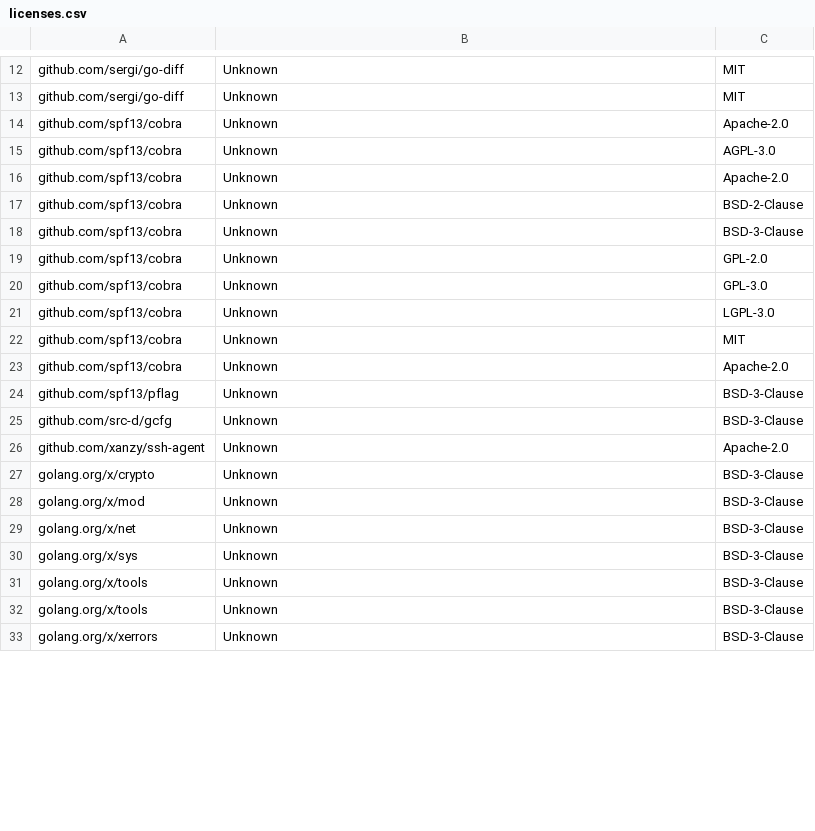
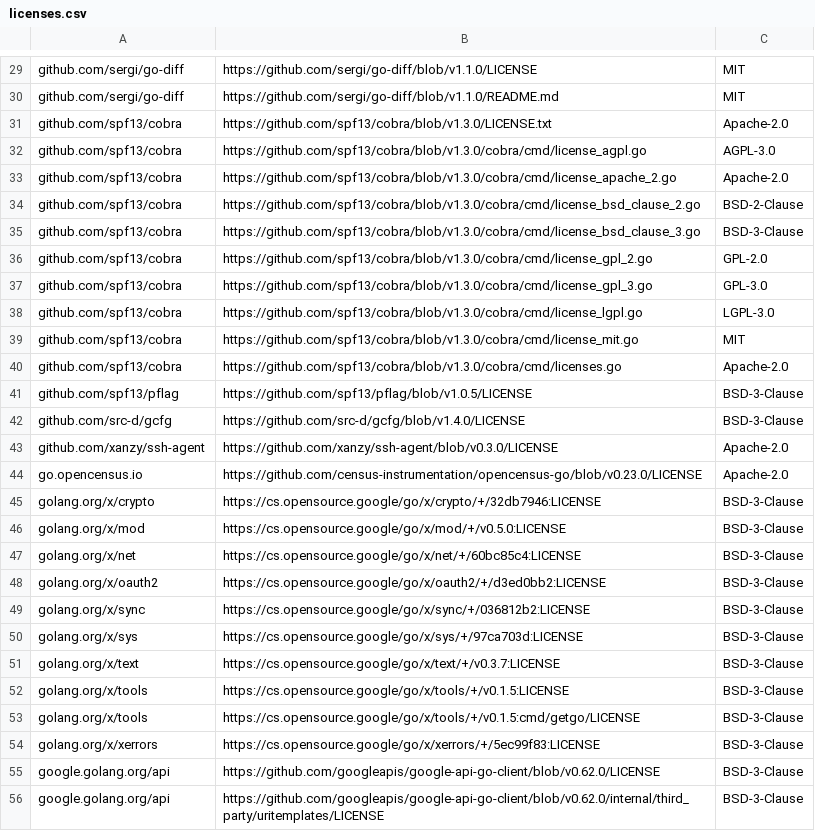
Before and after one commit to google/go-licenses, a CSV file: v2/third_party/licenses.csv, drawn as a sheet; only a part is shown, gaps mark what is left out; addresses are those after the commit; the diff covers the shown part only; the diff names each change by its address in the sheet, - before the commit and + after, or states it on an @@ line.

Commit message:
feat(v2/csv): get license remote URLs

```diff
--- a/v2/third_party/licenses.csv
+++ b/v2/third_party/licenses.csv
-B29: Unknown
+B29: https://github.com/sergi/go-diff/blob/v1.1.0/LICENSE
-B30: Unknown
+B30: https://github.com/sergi/go-diff/blob/v1.1.0/README.md
-B31: Unknown
+B31: https://github.com/spf13/cobra/blob/v1.3.0/LICENSE.txt
-B32: Unknown
+B32: https://github.com/spf13/cobra/blob/v1.3.0/cobra/cmd/license_agpl.go
-B33: Unknown
+B33: https://github.com/spf13/cobra/blob/v1.3.0/cobra/cmd/license_apache_2.go
-B34: Unknown
+B34: https://github.com/spf13/cobra/blob/v1.3.0/cobra/cmd/license_bsd_clause_2.go
-B35: Unknown
+B35: https://github.com/spf13/cobra/blob/v1.3.0/cobra/cmd/license_bsd_clause_3.go
-B36: Unknown
+B36: https://github.com/spf13/cobra/blob/v1.3.0/cobra/cmd/license_gpl_2.go
-B37: Unknown
+B37: https://github.com/spf13/cobra/blob/v1.3.0/cobra/cmd/license_gpl_3.go
-B38: Unknown
+B38: https://github.com/spf13/cobra/blob/v1.3.0/cobra/cmd/license_lgpl.go
-B39: Unknown
+B39: https://github.com/spf13/cobra/blob/v1.3.0/cobra/cmd/license_mit.go
-B40: Unknown
+B40: https://github.com/spf13/cobra/blob/v1.3.0/cobra/cmd/licenses.go
-B41: Unknown
+B41: https://github.com/spf13/pflag/blob/v1.0.5/LICENSE
-B42: Unknown
+B42: https://github.com/src-d/gcfg/blob/v1.4.0/LICENSE
-B43: Unknown
+B43: https://github.com/xanzy/ssh-agent/blob/v0.3.0/LICENSE
+row 44: go.opencensus.io | https://github.com/census-instrumentation/opencensus-go/blob/v0.23.0/LICENSE | Apache-2.0
-B45: Unknown
+B45: https://cs.opensource.google/go/x/crypto/+/32db7946:LICENSE
-B46: Unknown
+B46: https://cs.opensource.google/go/x/mod/+/v0.5.0:LICENSE
-B47: Unknown
+B47: https://cs.opensource.google/go/x/net/+/60bc85c4:LICENSE
+row 48: golang.org/x/oauth2 | https://cs.opensource.google/go/x/oauth2/+/d3ed0bb2:LICENSE | BSD-3-Clause
+row 49: golang.org/x/sync | https://cs.opensource.google/go/x/sync/+/036812b2:LICENSE | BSD-3-Clause
-B50: Unknown
+B50: https://cs.opensource.google/go/x/sys/+/97ca703d:LICENSE
+row 51: golang.org/x/text | https://cs.opensource.google/go/x/text/+/v0.3.7:LICENSE | BSD-3-Clause
-B52: Unknown
+B52: https://cs.opensource.google/go/x/tools/+/v0.1.5:LICENSE
-B53: Unknown
+B53: https://cs.opensource.google/go/x/tools/+/v0.1.5:cmd/getgo/LICENSE
-B54: Unknown
+B54: https://cs.opensource.google/go/x/xerrors/+/5ec99f83:LICENSE
+row 55: google.golang.org/api | https://github.com/googleapis/google-api-go-client/blob/v0.62.0/LICENSE | BSD-3-Clause
+row 56: google.golang.org/api | https://github.com/googleapis/google-api-go-client/blob/v0.62.0/internal/third_party/uritemplates/LICENSE | BSD-3-Clause
```
Also changed, not shown: 21 added rows and 14 edited cells elsewhere in this file, 4 other files.
